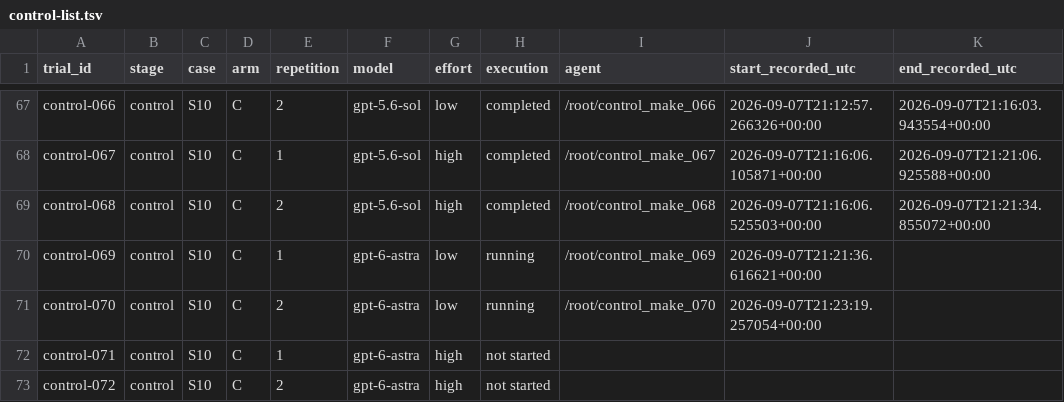
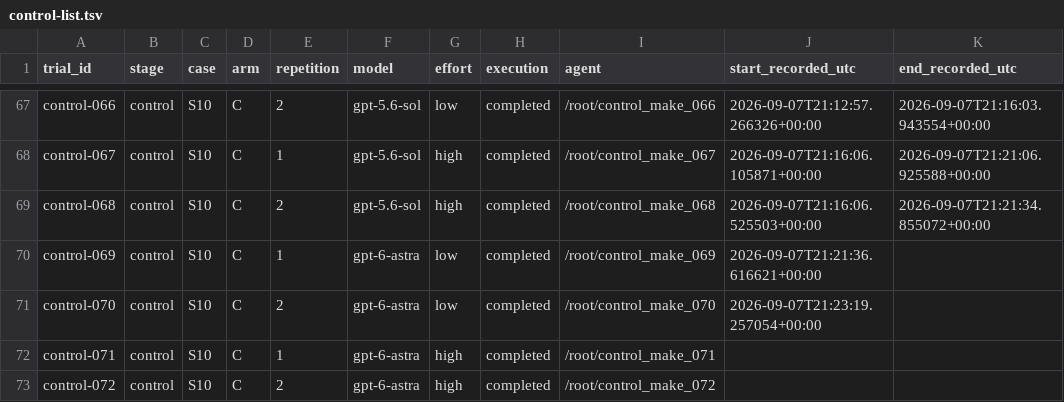
Before and after one commit to mashimashica/alps, a TSV file: assessment/v070/control-list.tsv, drawn as a sheet; only a part is shown, gaps mark what is left out.

```diff
--- a/assessment/v070/control-list.tsv
+++ b/assessment/v070/control-list.tsv
@@ -69,5 +69,5 @@ control-067	control	S10	C	1	gpt-5.6-sol	high	completed	/root/control_make_067	20
 control-068	control	S10	C	2	gpt-5.6-sol	high	completed	/root/control_make_068	2026-09-07T21:16:06.525503+00:00	2026-09-07T21:21:34.855072+00:00
-control-069	control	S10	C	1	gpt-6-astra	low	running	/root/control_make_069	2026-09-07T21:21:36.616621+00:00	
-control-070	control	S10	C	2	gpt-6-astra	low	running	/root/control_make_070	2026-09-07T21:23:19.257054+00:00	
-control-071	control	S10	C	1	gpt-6-astra	high	not started			
-control-072	control	S10	C	2	gpt-6-astra	high	not started			
+control-069	control	S10	C	1	gpt-6-astra	low	completed	/root/control_make_069	2026-09-07T21:21:36.616621+00:00	
+control-070	control	S10	C	2	gpt-6-astra	low	completed	/root/control_make_070	2026-09-07T21:23:19.257054+00:00	
+control-071	control	S10	C	1	gpt-6-astra	high	completed	/root/control_make_071		
+control-072	control	S10	C	2	gpt-6-astra	high	completed	/root/control_make_072		
```
Also changed, not shown: assessment/v070/control-consumer-list.tsv, assessment/v070/control-grading-list.tsv, 6 other files.
